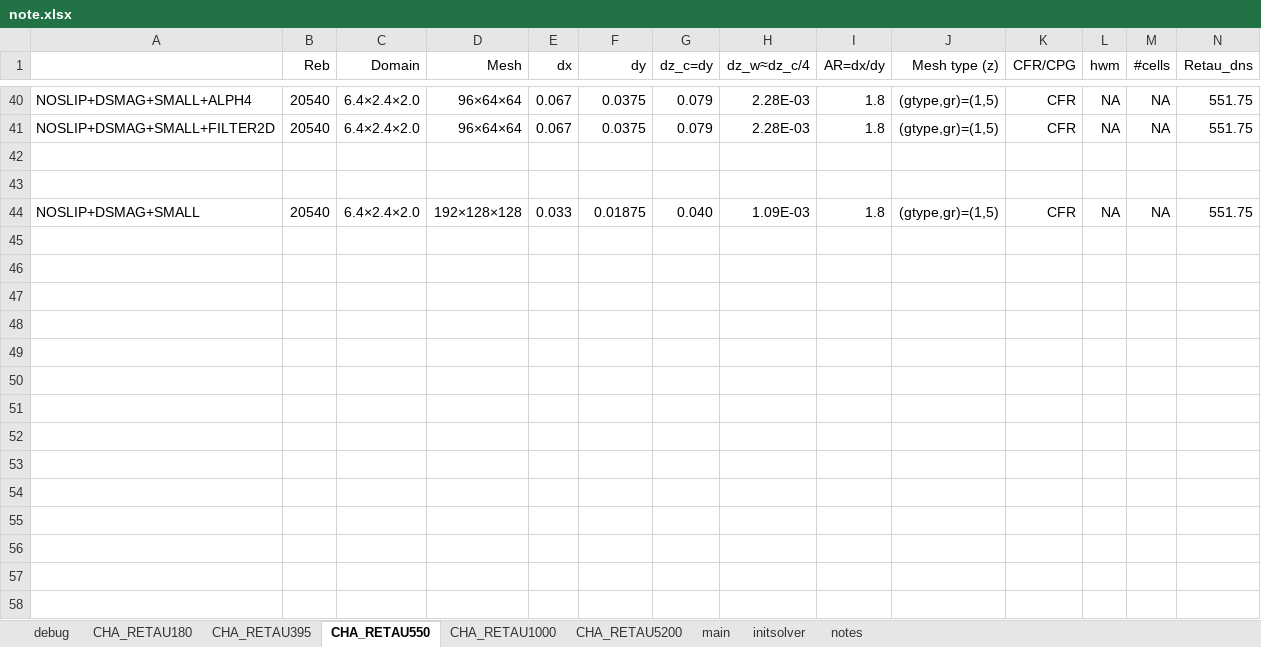
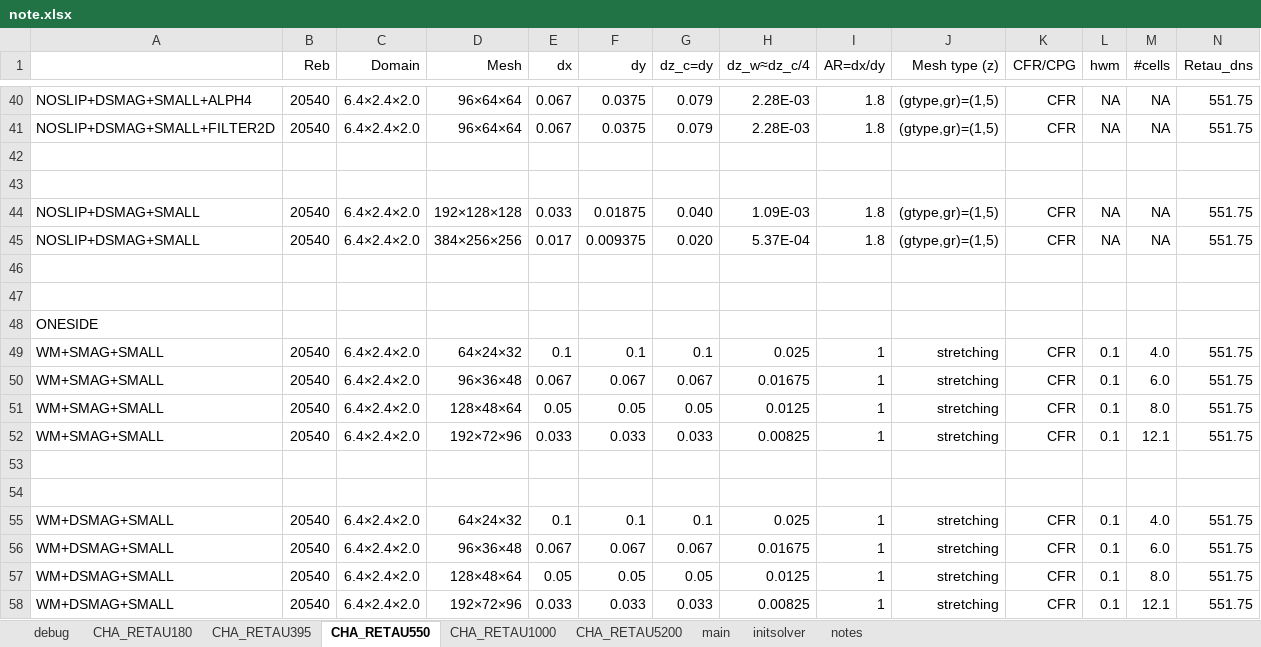
Before and after one commit to federicoVerolini/CaLES, an Excel workbook: docs/note.xlsx, sheet CHA_RETAU550, drawn as a sheet; only a part is shown, gaps mark what is left out; values as stored, in another font and other column widths than the file's, no borders; rows hold the shown columns only; the diff names each change by its address in the sheet, - before the commit and + after, or states it on an @@ line.

```diff
--- a/docs/note.xlsx (sheet CHA_RETAU550)
+++ b/docs/note.xlsx (sheet CHA_RETAU550)
+row 45: NOSLIP+DSMAG+SMALL | 20540 | 6.4×2.4×2.0 | 384×256×256 | 0.017 | 0.009375 | 0.020 | 5.37E-04 | 1.8 | (gtype,gr)=(1,5) | CFR | NA | NA | 551.75
+row 46: (empty)
+row 47: (empty)
+row 48: ONESIDE
+row 49: WM+SMAG+SMALL | 20540 | 6.4×2.4×2.0 | 64×24×32 | 0.1 | 0.1 | 0.1 | 0.025 | 1 | stretching | CFR | 0.1 | 4.0 | 551.75
+row 50: WM+SMAG+SMALL | 20540 | 6.4×2.4×2.0 | 96×36×48 | 0.067 | 0.067 | 0.067 | 0.01675 | 1 | stretching | CFR | 0.1 | 6.0 | 551.75
+row 51: WM+SMAG+SMALL | 20540 | 6.4×2.4×2.0 | 128×48×64 | 0.05 | 0.05 | 0.05 | 0.0125 | 1 | stretching | CFR | 0.1 | 8.0 | 551.75
+row 52: WM+SMAG+SMALL | 20540 | 6.4×2.4×2.0 | 192×72×96 | 0.033 | 0.033 | 0.033 | 0.00825 | 1 | stretching | CFR | 0.1 | 12.1 | 551.75
+row 53: (empty)
+row 54: (empty)
+row 55: WM+DSMAG+SMALL | 20540 | 6.4×2.4×2.0 | 64×24×32 | 0.1 | 0.1 | 0.1 | 0.025 | 1 | stretching | CFR | 0.1 | 4.0 | 551.75
+row 56: WM+DSMAG+SMALL | 20540 | 6.4×2.4×2.0 | 96×36×48 | 0.067 | 0.067 | 0.067 | 0.01675 | 1 | stretching | CFR | 0.1 | 6.0 | 551.75
+row 57: WM+DSMAG+SMALL | 20540 | 6.4×2.4×2.0 | 128×48×64 | 0.05 | 0.05 | 0.05 | 0.0125 | 1 | stretching | CFR | 0.1 | 8.0 | 551.75
+row 58: WM+DSMAG+SMALL | 20540 | 6.4×2.4×2.0 | 192×72×96 | 0.033 | 0.033 | 0.033 | 0.00825 | 1 | stretching | CFR | 0.1 | 12.1 | 551.75
```
Also changed, not shown: sheet CHA_RETAU5200, 5 other files.
